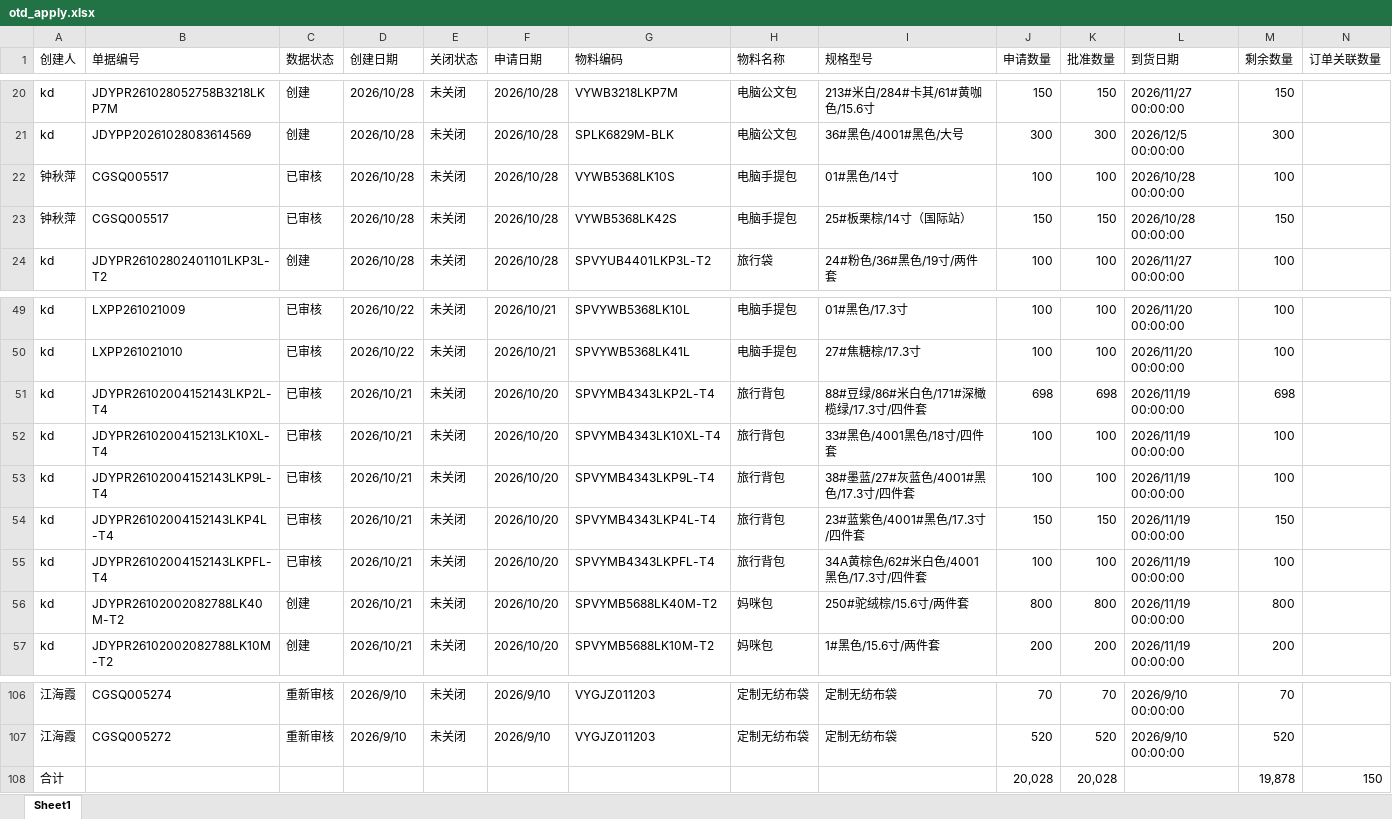
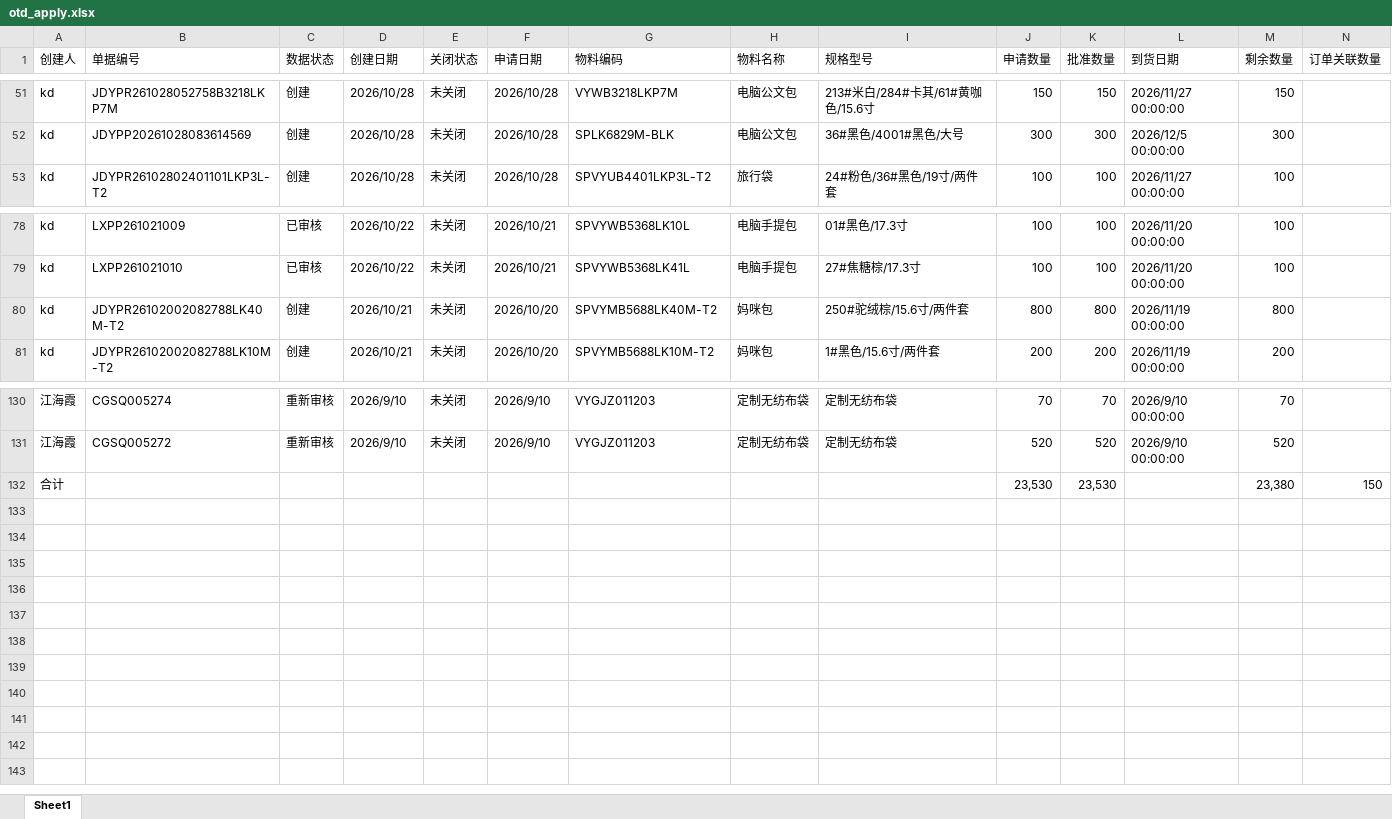
Before and after one commit to yikeqingsongguo/HY.supply-chain-management, an Excel workbook: src/otd_apply.xlsx, sheet Sheet1, drawn as a sheet; only a part is shown, gaps mark what is left out; values as stored, in another font and other column widths than the file's, no borders; removed rows and columns are numbered as before the commit, all else as after; rows hold the shown columns only; the diff covers the shown part only; the diff names each change by its address in the sheet, - before the commit and + after, or states it on an @@ line.

```diff
--- a/src/otd_apply.xlsx (sheet Sheet1)
+++ b/src/otd_apply.xlsx (sheet Sheet1)
-row 22: 钟秋萍 | CGSQ005517 | 已审核 | 2026/10/28 | 未关闭 | 2026/10/28 | VYWB5368LK10S | 电脑手提包 | 01#黑色/14寸 | 100 | 100 | 2026/10/28 00:00:00 | 100
-row 23: 钟秋萍 | CGSQ005517 | 已审核 | 2026/10/28 | 未关闭 | 2026/10/28 | VYWB5368LK42S | 电脑手提包 | 25#板栗棕/14寸（国际站） | 150 | 150 | 2026/10/28 00:00:00 | 150
-row 51: kd | JDYPR26102004152143LKP2L-T4 | 已审核 | 2026/10/21 | 未关闭 | 2026/10/20 | SPVYMB4343LKP2L-T4 | 旅行背包 | 88#豆绿/86#米白色/171#深橄榄绿/17.3寸/四件套 | 698 | 698 | 2026/11/19 00:00:00 | 698
-row 52: kd | JDYPR2610200415213LK10XL-T4 | 已审核 | 2026/10/21 | 未关闭 | 2026/10/20 | SPVYMB4343LK10XL-T4 | 旅行背包 | 33#黑色/4001黑色/18寸/四件套 | 100 | 100 | 2026/11/19 00:00:00 | 100
-row 53: kd | JDYPR26102004152143LKP9L-T4 | 已审核 | 2026/10/21 | 未关闭 | 2026/10/20 | SPVYMB4343LKP9L-T4 | 旅行背包 | 38#墨蓝/27#灰蓝色/4001#黑色/17.3寸/四件套 | 100 | 100 | 2026/11/19 00:00:00 | 100
-row 54: kd | JDYPR26102004152143LKP4L-T4 | 已审核 | 2026/10/21 | 未关闭 | 2026/10/20 | SPVYMB4343LKP4L-T4 | 旅行背包 | 23#蓝紫色/4001#黑色/17.3寸/四件套 | 150 | 150 | 2026/11/19 00:00:00 | 150
-row 55: kd | JDYPR26102004152143LKPFL-T4 | 已审核 | 2026/10/21 | 未关闭 | 2026/10/20 | SPVYMB4343LKPFL-T4 | 旅行背包 | 34A黄棕色/62#米白色/4001黑色/17.3寸/四件套 | 100 | 100 | 2026/11/19 00:00:00 | 100
-row 108: 合计 |  |  |  |  |  |  |  |  | 20,028 | 20,028 |  | 19,878 | 150
+row 132: 合计 |  |  |  |  |  |  |  |  | 23,530 | 23,530 |  | 23,380 | 150
```
Also changed, not shown: 31 added rows and 1 edited cell elsewhere in this sheet, src/采购订单.xlsx, 2 other files.
